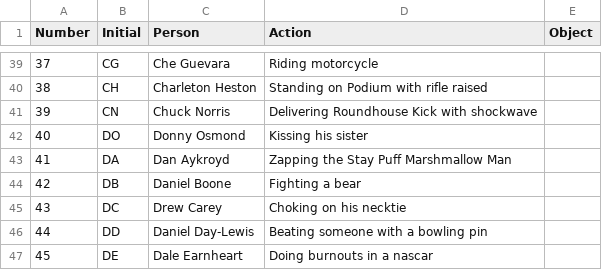
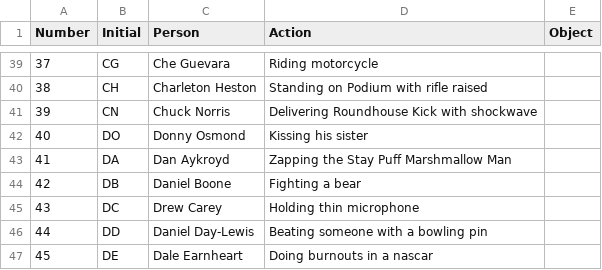
Before and after one commit to madickinson/Mnemonics-Training, a CSV file: number-initial-name-action.csv, drawn as a sheet; only a part is shown, gaps mark what is left out.

Commit message:
Changed drew carey

```diff
--- a/number-initial-name-action.csv
+++ b/number-initial-name-action.csv
@@ -44,3 +44,3 @@ Number,Initial,Person,Action,Object
 42,DB,Daniel Boone,Fighting a bear,
-43,DC,Drew Carey,Choking on his necktie,
+43,DC,Drew Carey,Holding thin microphone,
 44,DD,Daniel Day-Lewis,Beating someone with a bowling pin,
```
